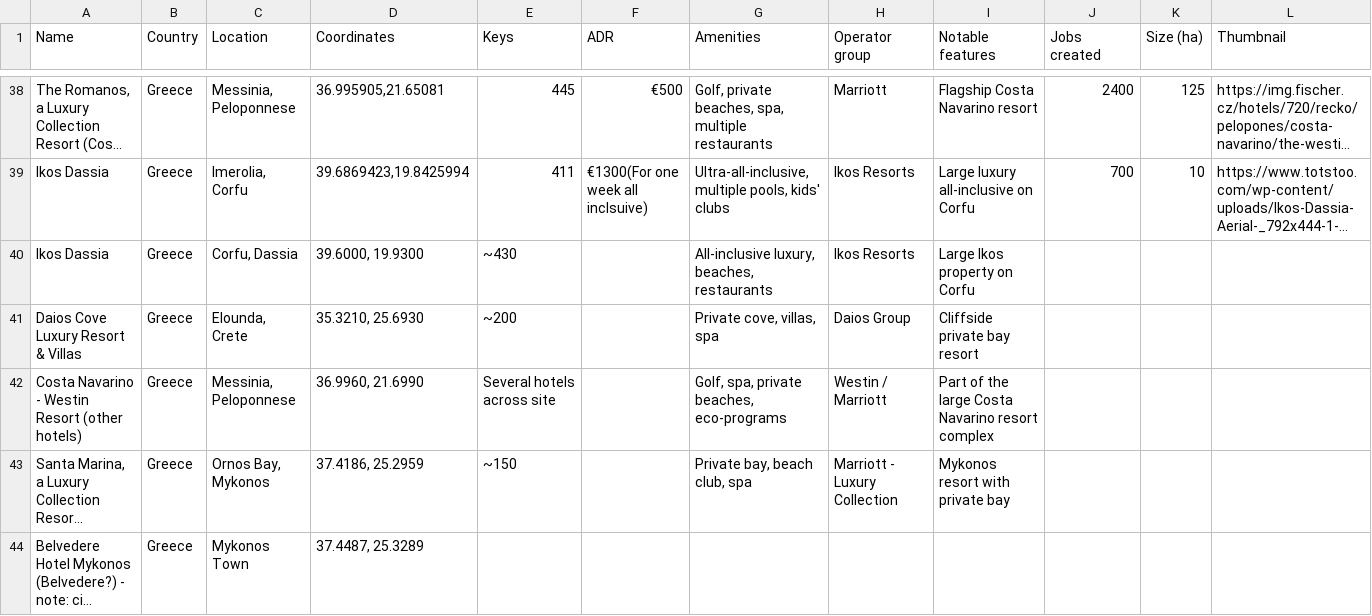
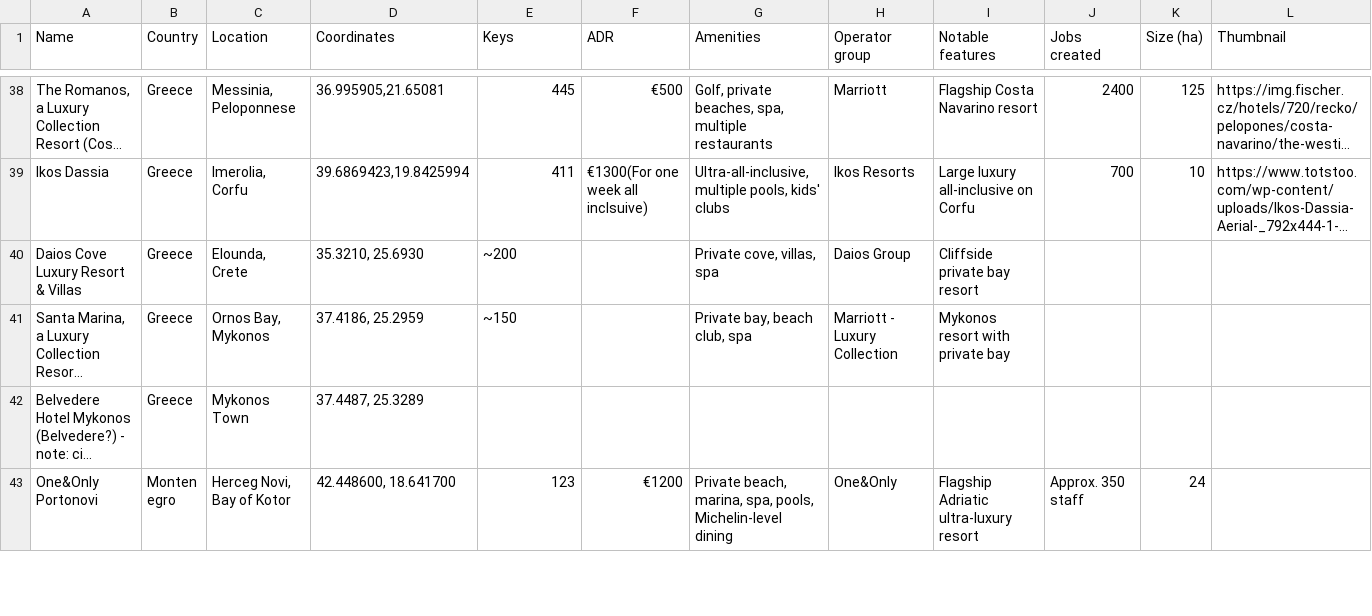
Before and after one commit to maxsykora/MedResortsMap, a CSV file: resorts.csv, drawn as a sheet; only a part is shown, gaps mark what is left out; the shorter side is filled out with more unchanged rows; long unchanged cells end in …; rows hold the shown columns only; the diff names each change by its address in the sheet, - before the commit and + after, or states it on an @@ line.

Commit message:
Update resorts.csv

```diff
--- a/resorts.csv
+++ b/resorts.csv
-row 40: Ikos Dassia | Greece | Corfu, Dassia | 39.6000, 19.9300 | ~430 |  | All-inclusive luxury, beaches, restaurants | Ikos Resorts | Large Ikos property on Corfu
-row 42: Costa Navarino - Westin Resort (other hotels) | Greece | Messinia, Peloponnese | 36.9960, 21.6990 | Several hotels across site |  | Golf, spa, private beaches, eco-programs | Westin / Marriott | Part of the large Costa Navarino resort complex
```
